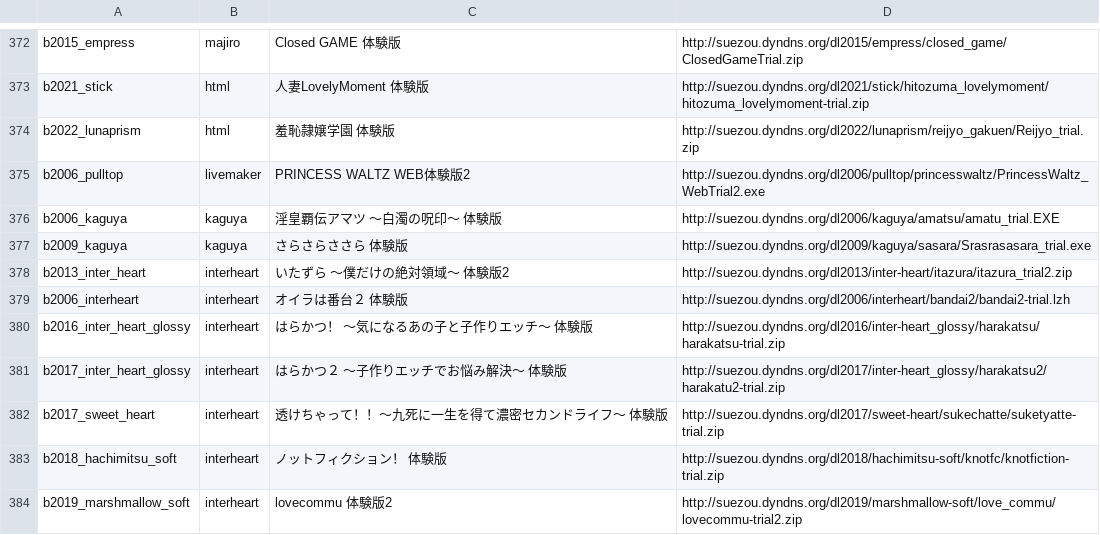
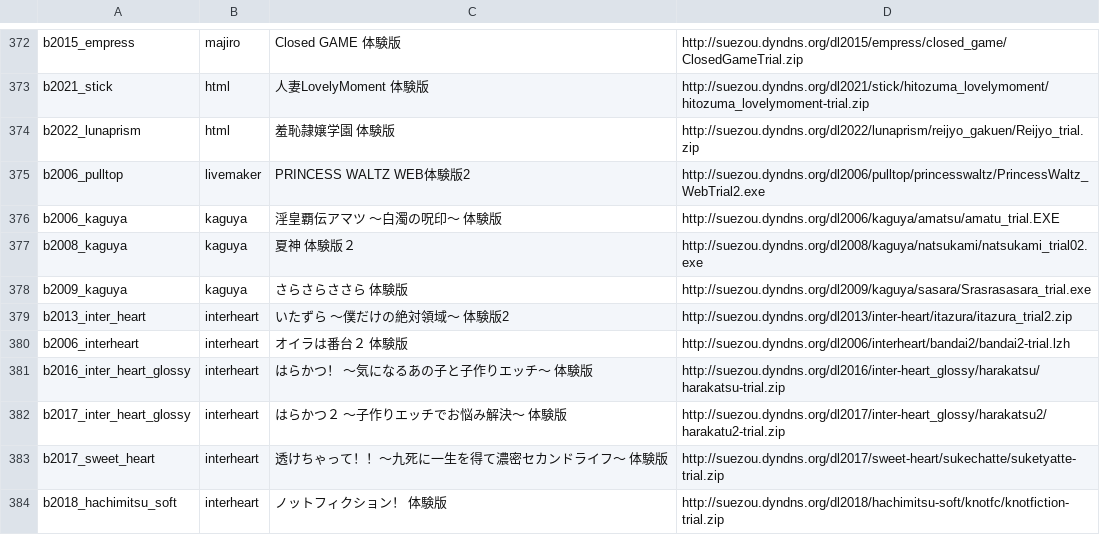
Before and after one commit to a-kaibu/vnrun, a TSV file: tools/verify/targets.tsv, drawn as a sheet; only a part is shown, gaps mark what is left out; the shorter side is filled out with more unchanged rows; the diff names each change by its address in the sheet, - before the commit and + after, or states it on an @@ line.

```diff
--- a/tools/verify/targets.tsv
+++ b/tools/verify/targets.tsv
+row 377: b2008_kaguya | kaguya | 夏神 体験版２ | http://suezou.dyndns.org/dl2008/kaguya/natsukami/natsukami_trial02.exe
```
Also changed, not shown: tools/verify/status.tsv, 6 other files.
